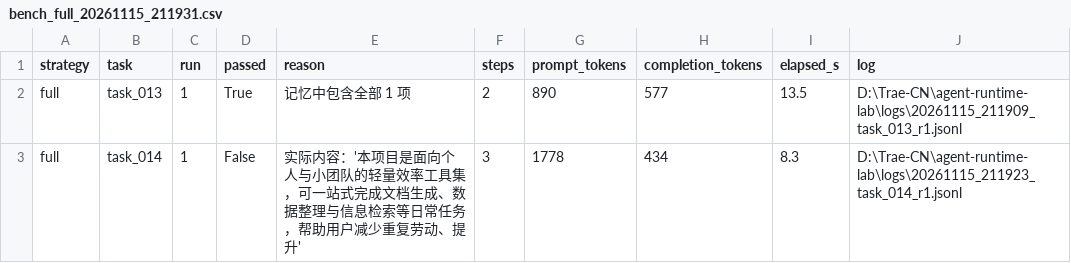
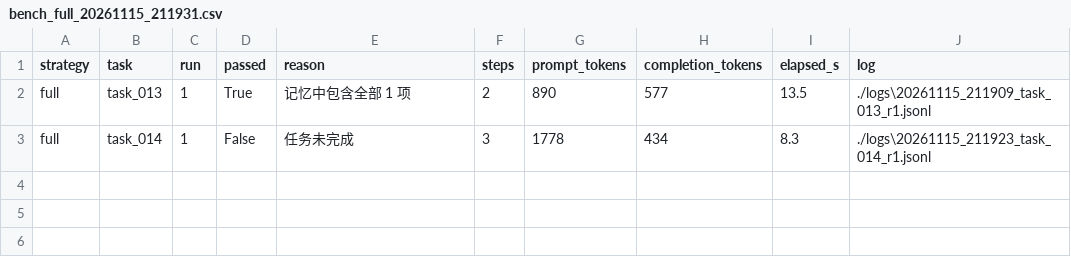
Before and after one commit to sss999111/agent-runtime-lab, a CSV file: docs/efficiency-data/bench_full_20261115_211931.csv, drawn as a sheet.

```diff
--- a/docs/efficiency-data/bench_full_20261115_211931.csv
+++ b/docs/efficiency-data/bench_full_20261115_211931.csv
@@ -1,3 +1,3 @@
 strategy,task,run,passed,reason,steps,prompt_tokens,completion_tokens,elapsed_s,log
-full,task_013,1,True,记忆中包含全部 1 项,2,890,577,13.5,D:\Trae-CN\agent-runtime-lab\logs\20261115_211909_task_013_r1.jsonl
-full,task_014,1,False,实际内容：'本项目是面向个人与小团队的轻量效率工具集，可一站式完成文档生成、数据整理与信息检索等日常任务，帮助用户减少重复劳动、提升',3,1778,434,8.3,D:\Trae-CN\agent-runtime-lab\logs\20261115_211923_task_014_r1.jsonl
+full,task_013,1,True,记忆中包含全部 1 项,2,890,577,13.5,./logs\20261115_211909_task_013_r1.jsonl
+full,task_014,1,False,任务未完成,3,1778,434,8.3,./logs\20261115_211923_task_014_r1.jsonl
```
Also changed, not shown: docs/efficiency-data/bench_20261115_175630.csv, docs/efficiency-data/bench_20261115_175754.csv, 7 other files.
